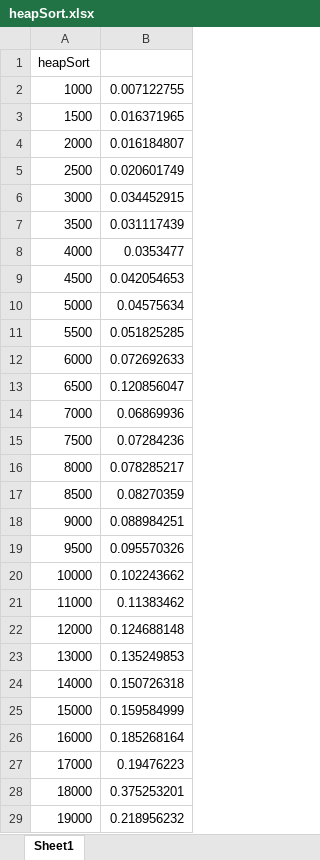
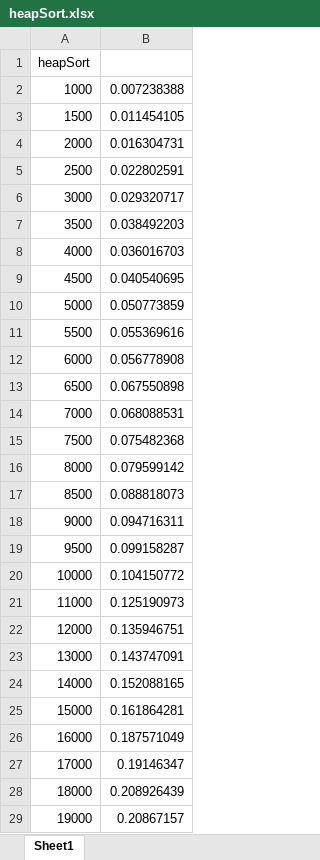
Before and after one commit to LucaSantopadre/algoritmi, an Excel workbook: progetto/results/randomMergeHeapPython/heapSort.xlsx, sheet Sheet1, drawn as a sheet; only a part is shown; values as stored, in another font and other column widths than the file's, no borders; the diff covers the shown part only; the diff names each change by its address in the sheet, - before the commit and + after, or states it on an @@ line.

```diff
--- a/progetto/results/randomMergeHeapPython/heapSort.xlsx (sheet Sheet1)
+++ b/progetto/results/randomMergeHeapPython/heapSort.xlsx (sheet Sheet1)
-B2: 0.007122755
+B2: 0.007238388
-B3: 0.016371965
+B3: 0.011454105
-B4: 0.016184807
+B4: 0.016304731
-B5: 0.020601749
+B5: 0.022802591
-B6: 0.034452915
+B6: 0.029320717
-B7: 0.031117439
+B7: 0.038492203
-B8: 0.0353477
+B8: 0.036016703
-B9: 0.042054653
+B9: 0.040540695
-B10: 0.04575634
+B10: 0.050773859
-B11: 0.051825285
+B11: 0.055369616
-B12: 0.072692633
+B12: 0.056778908
-B13: 0.120856047
+B13: 0.067550898
-B14: 0.06869936
+B14: 0.068088531
-B15: 0.07284236
+B15: 0.075482368
-B16: 0.078285217
+B16: 0.079599142
-B17: 0.08270359
+B17: 0.088818073
-B18: 0.088984251
+B18: 0.094716311
-B19: 0.095570326
+B19: 0.099158287
-B20: 0.102243662
+B20: 0.104150772
-B21: 0.11383462
+B21: 0.125190973
-B22: 0.124688148
+B22: 0.135946751
-B23: 0.135249853
+B23: 0.143747091
-B24: 0.150726318
+B24: 0.152088165
-B25: 0.159584999
+B25: 0.161864281
-B26: 0.185268164
+B26: 0.187571049
-B27: 0.19476223
+B27: 0.19146347
-B28: 0.375253201
+B28: 0.208926439
-B29: 0.218956232
+B29: 0.20867157
```
Also changed, not shown: 1 removed row and 40 edited cells elsewhere in this sheet, progetto/results/randomMergeHeapPython/pythonSort.xlsx, progetto/results/randomMergeHeapPython/quickSampleMedianSelect.xlsx, 15 other files.
